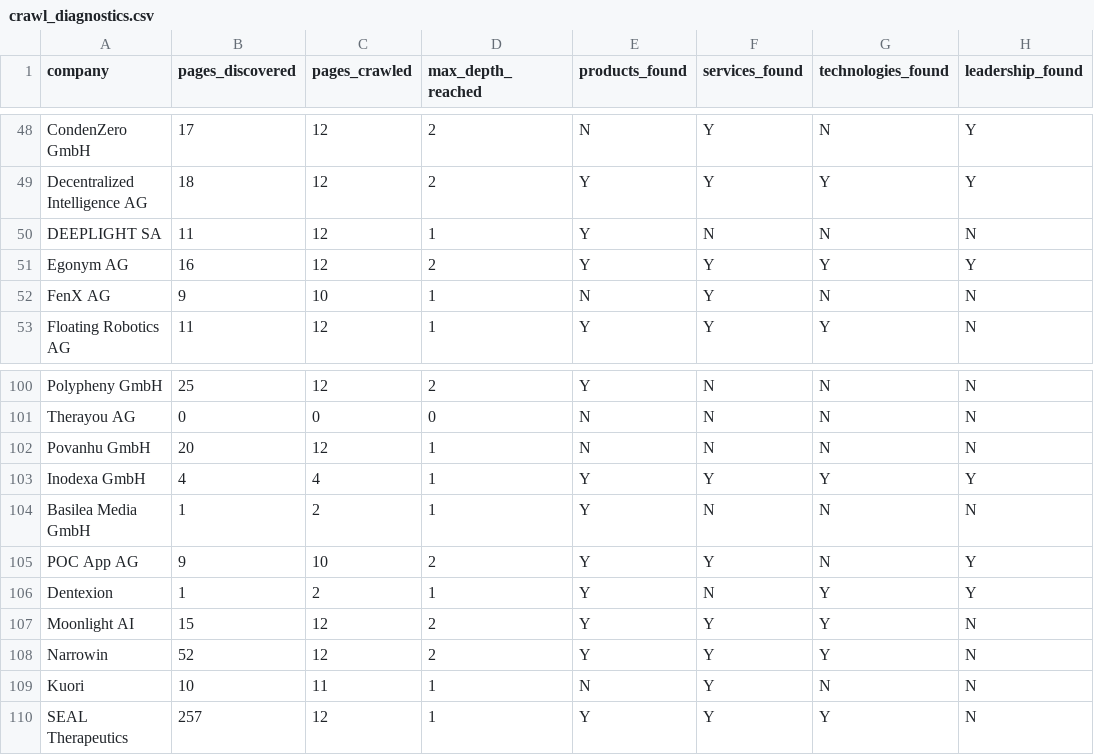
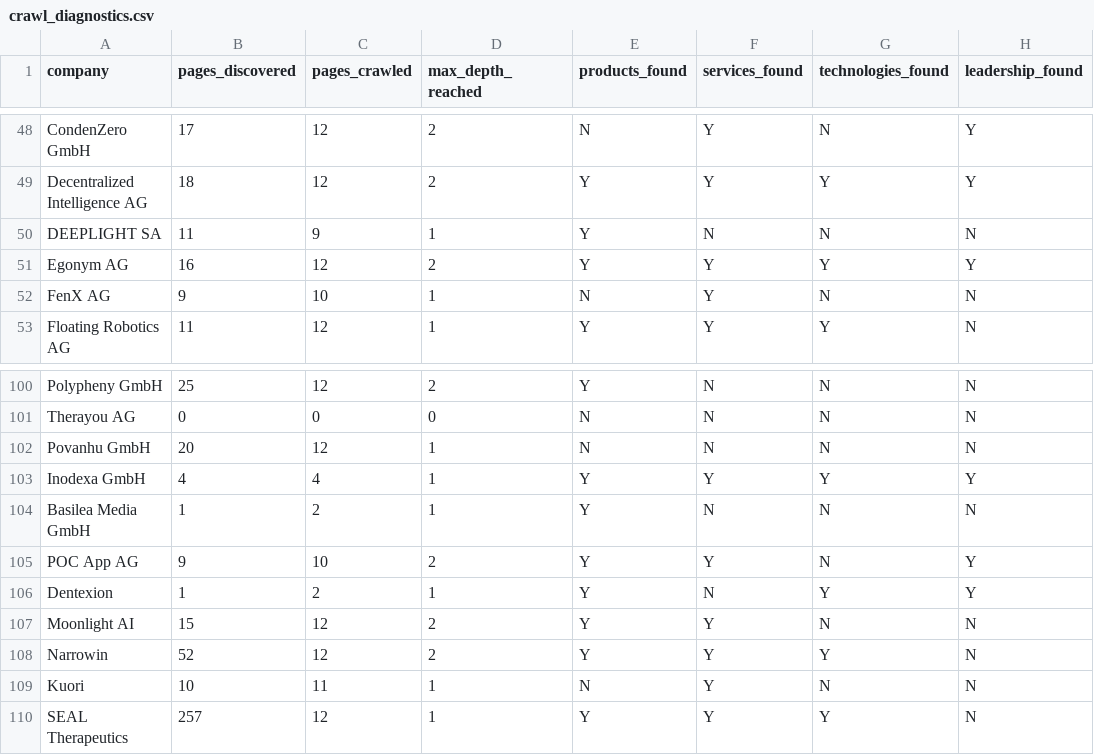
Before and after one commit to rajnet70/punjab_medical_leads, a CSV file: crawl_diagnostics.csv, drawn as a sheet; only a part is shown, gaps mark what is left out; the diff covers the shown part only; the diff names each change by its address in the sheet, - before the commit and + after, or states it on an @@ line.

```diff
--- a/crawl_diagnostics.csv
+++ b/crawl_diagnostics.csv
-C50 (pages_crawled): 12
+C50 (pages_crawled): 9
-G107 (technologies_found): Y
+G107 (technologies_found): N
```
Also changed, not shown: 13 edited cells elsewhere in this file, companies_ch_enriched.csv, 1 other file.
